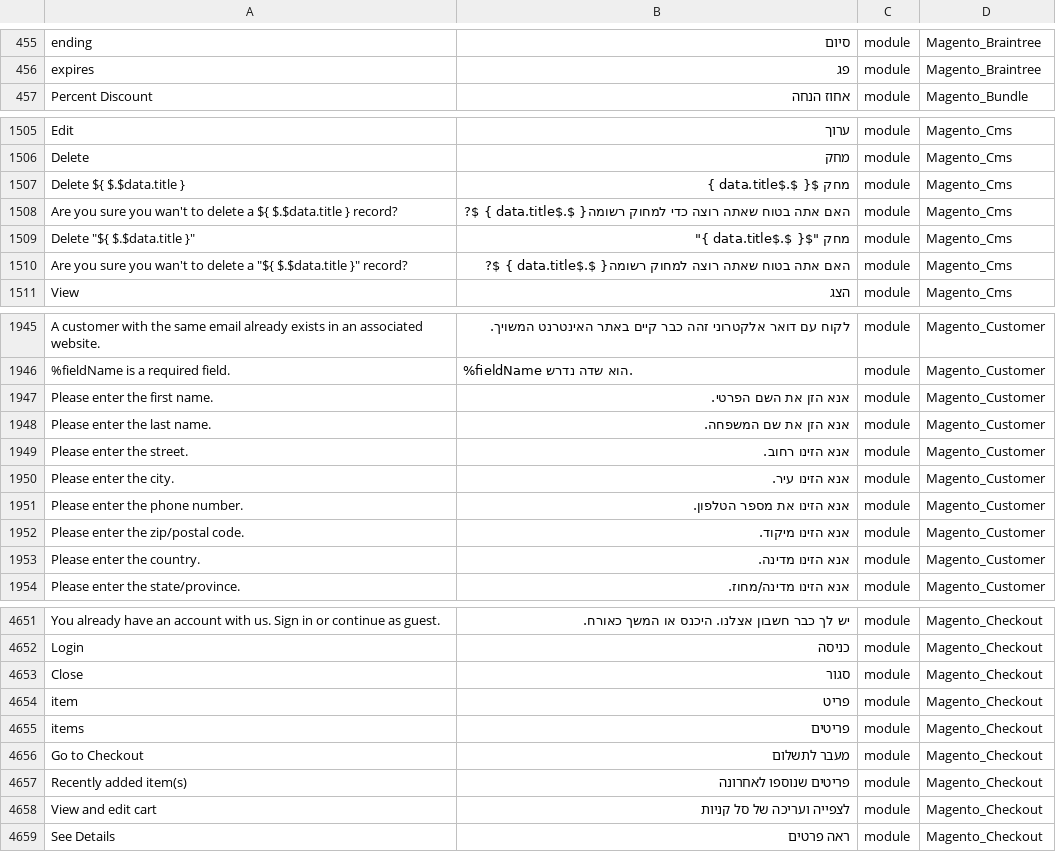
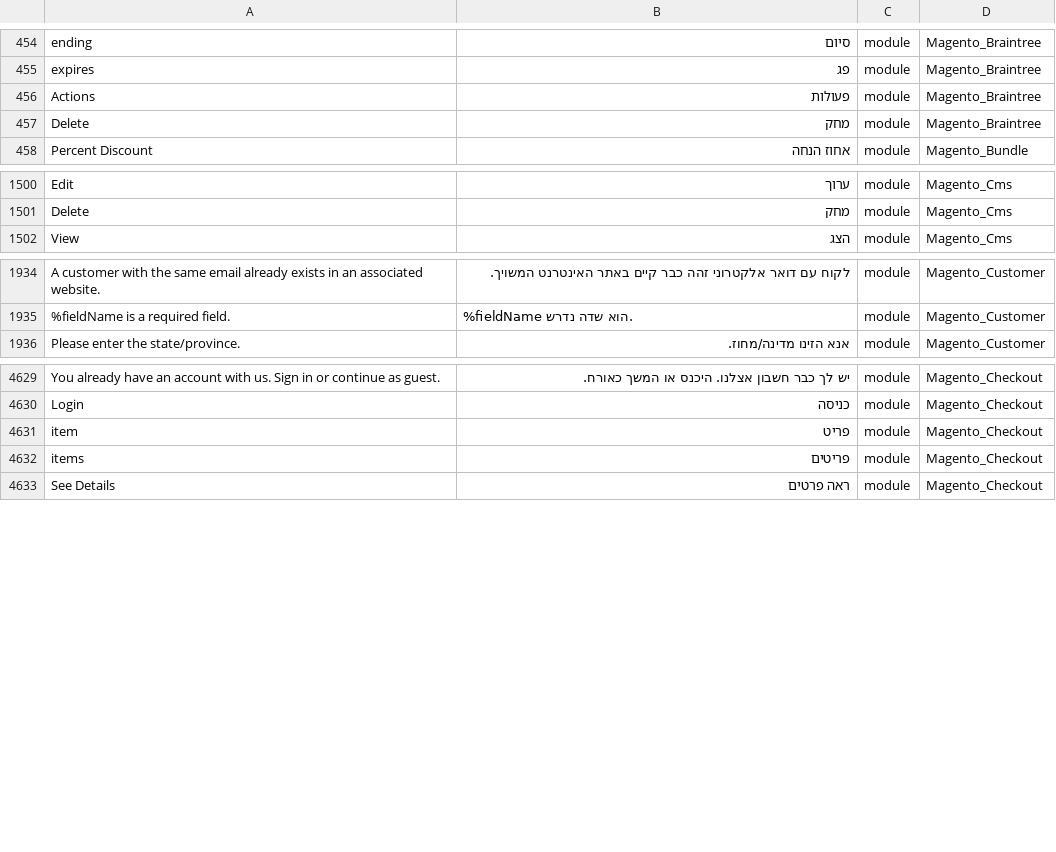
Before and after one commit to Magento2Translations/language_he_il, a CSV file: he_IL.csv, drawn as a sheet; only a part is shown, gaps mark what is left out; removed rows and columns are numbered as before the commit, all else as after; the diff covers the shown part only; the diff names each change by its address in the sheet, - before the commit and + after, or states it on an @@ line.

```diff
--- a/he_IL.csv
+++ b/he_IL.csv
+row 456: Actions | פעולות | module | Magento_Braintree
+row 457: Delete | מחק | module | Magento_Braintree
-row 1507: Delete ${ $.$data.title } | מחק ${ $.$data.title } | module | Magento_Cms
-row 1508: Are you sure you wan't to delete a ${ $.$data.title } record? | האם אתה בטוח שאתה רוצה כדי למחוק רשומה{ $.$data.title } $? | module | Magento_Cms
-row 1509: Delete "${ $.$data.title }" | מחק "${ $.$data.title }" | module | Magento_Cms
-row 1510: Are you sure you wan't to delete a "${ $.$data.title }" record? | האם אתה בטוח שאתה רוצה למחוק רשומה{ $.$data.title } $? | module | Magento_Cms
-row 1947: Please enter the first name. | אנא הזן את השם הפרטי. | module | Magento_Customer
-row 1948: Please enter the last name. | אנא הזן את שם המשפחה. | module | Magento_Customer
-row 1949: Please enter the street. | אנא הזינו רחוב. | module | Magento_Customer
-row 1950: Please enter the city. | אנא הזינו עיר. | module | Magento_Customer
-row 1951: Please enter the phone number. | אנא הזינו את מספר הטלפון. | module | Magento_Customer
-row 1952: Please enter the zip/postal code. | אנא הזינו מיקוד. | module | Magento_Customer
-row 1953: Please enter the country. | אנא הזינו מדינה. | module | Magento_Customer
-row 4653: Close | סגור | module | Magento_Checkout
-row 4656: Go to Checkout | מעבר לתשלום | module | Magento_Checkout
-row 4657: Recently added item(s) | פריטים שנוספו לאחרונה | module | Magento_Checkout
-row 4658: View and edit cart | לצפייה ועריכה של סל קניות | module | Magento_Checkout
```
Also changed, not shown: 1 added row and 25 removed rows elsewhere in this file, 1 other file.
